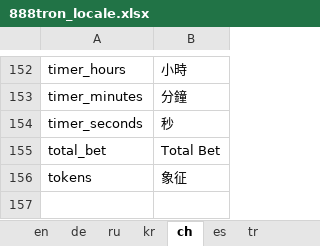
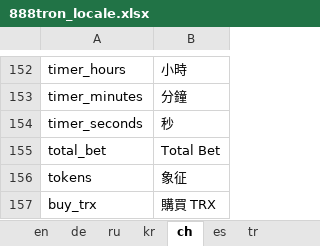
Before and after one commit to 888tron/tronGamesClient, an Excel workbook: locale/888tron_locale.xlsx, sheet ch, drawn as a sheet; only a part is shown, gaps mark what is left out; values as stored, in another font and other column widths than the file's, no borders; the diff names each change by its address in the sheet, - before the commit and + after, or states it on an @@ line.

```diff
--- a/locale/888tron_locale.xlsx (sheet ch)
+++ b/locale/888tron_locale.xlsx (sheet ch)
+row 157: buy_trx | 購買 TRX
```
Also changed, not shown: sheet kr, sheet de, sheet en, sheet ru, sheet tr, sheet es, 10 other files.
